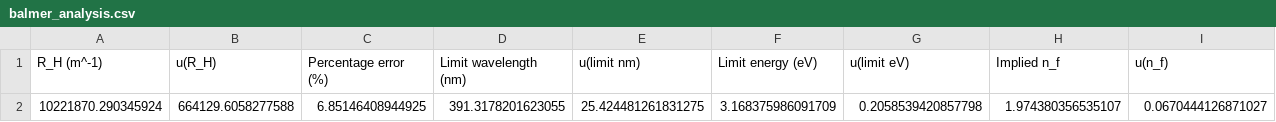
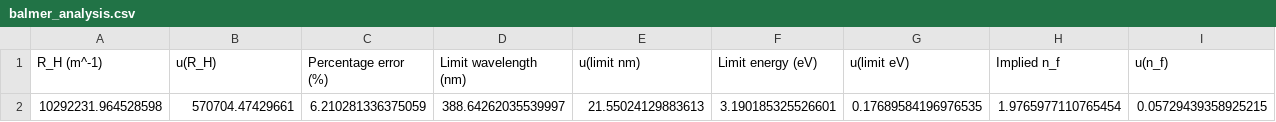
Before and after one commit to iancullinane06/Labs-2ndY, a CSV file: Code/Data/balmer_analysis.csv, drawn as a sheet; removed rows and columns are numbered as before the commit, all else as after; the diff names each change by its address in the sheet, - before the commit and + after, or states it on an @@ line.

```diff
--- a/Code/Data/balmer_analysis.csv
+++ b/Code/Data/balmer_analysis.csv
-row 2: 10221870.290345924 | 664129.6058277588 | 6.85146408944925 | 391.3178201623055 | 25.424481261831275 | 3.168375986091709 | 0.2058539420857798 | 1.974380356535107 | 0.0670444126871027
+row 2: 10292231.964528598 | 570704.47429661 | 6.210281336375059 | 388.64262035539997 | 21.55024129883613 | 3.190185325526601 | 0.17689584196976535 | 1.9765977110765454 | 0.05729439358925215
```
Also changed, not shown: Code/Data/Balmer.csv, Code/Data/balmer_per_line.csv, 15 other files.
